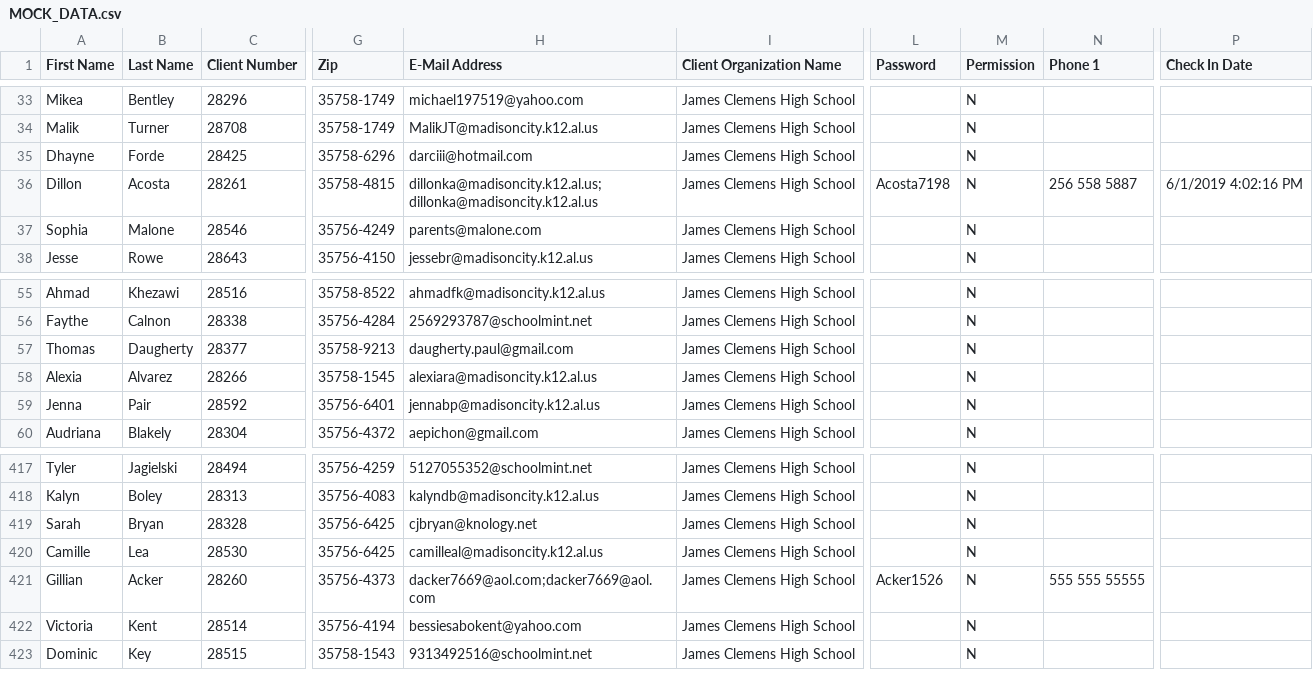
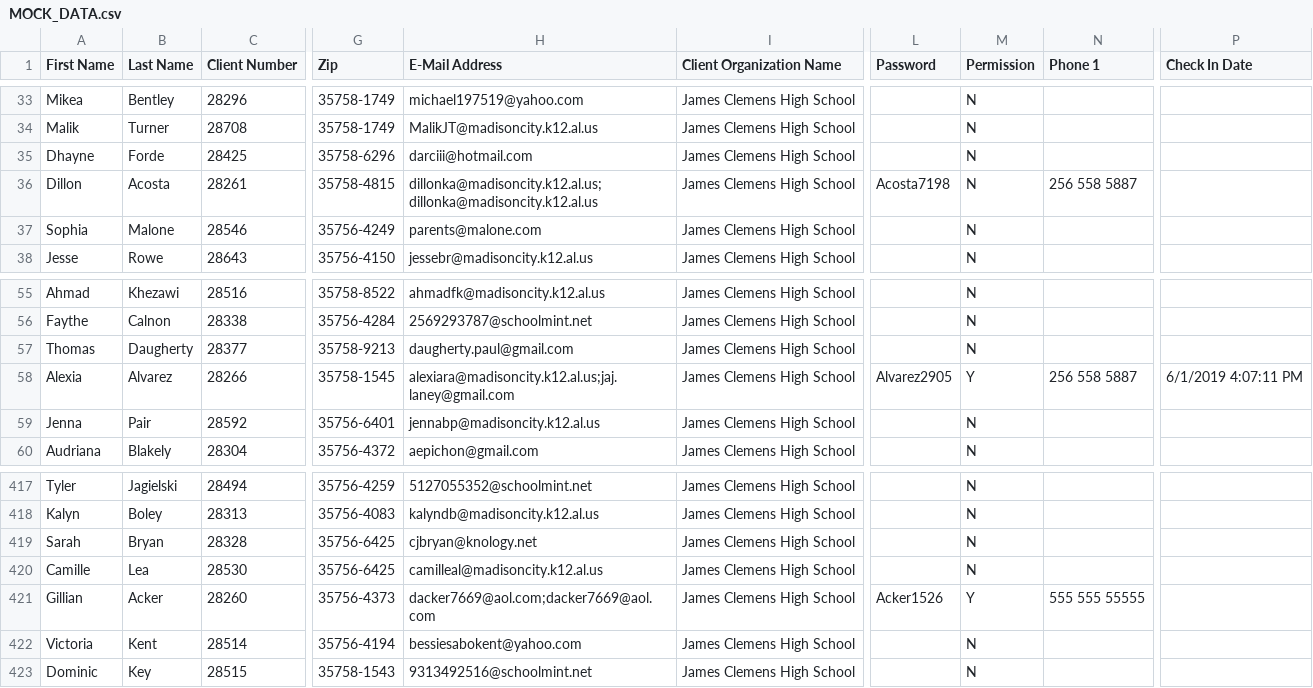
Before and after one commit to alaney/check-in, a CSV file: MOCK_DATA.csv, drawn as a sheet; only a part is shown, gaps mark what is left out; the diff names each change by its address in the sheet, - before the commit and + after, or states it on an @@ line.

Commit message:
checkbox

```diff
--- a/MOCK_DATA.csv
+++ b/MOCK_DATA.csv
-P36 (Check In Date): 6/1/2019 4:02:16 PM
+P36 (Check In Date): (empty)
-H58 (E-Mail Address): alexiara@madisoncity.k12.al.us
+H58 (E-Mail Address): alexiara@madisoncity.k12.al.us;jaj.laney@gmail.com
-L58 (Password): (empty)
+L58 (Password): Alvarez2905
-M58 (Permission): N
+M58 (Permission): Y
-N58 (Phone 1): (empty)
+N58 (Phone 1): 256 558 5887
-P58 (Check In Date): (empty)
+P58 (Check In Date): 6/1/2019 4:07:11 PM
-M421 (Permission): N
+M421 (Permission): Y
```
Also changed, not shown: 1 other file.
